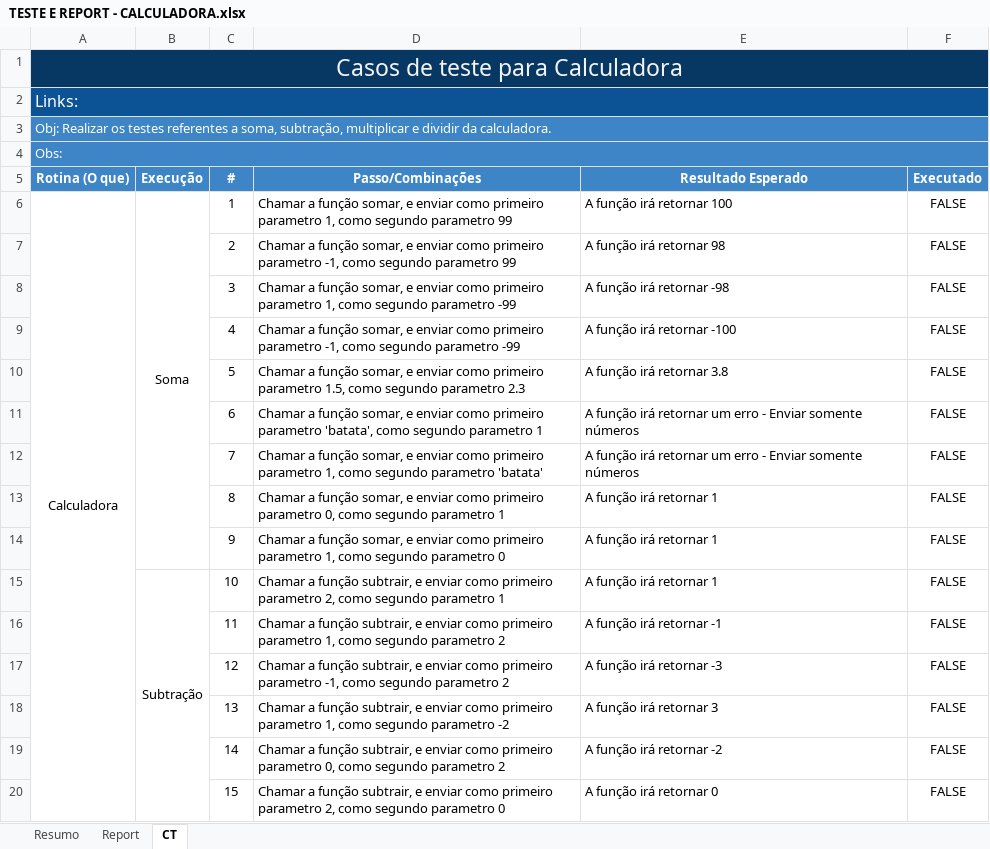
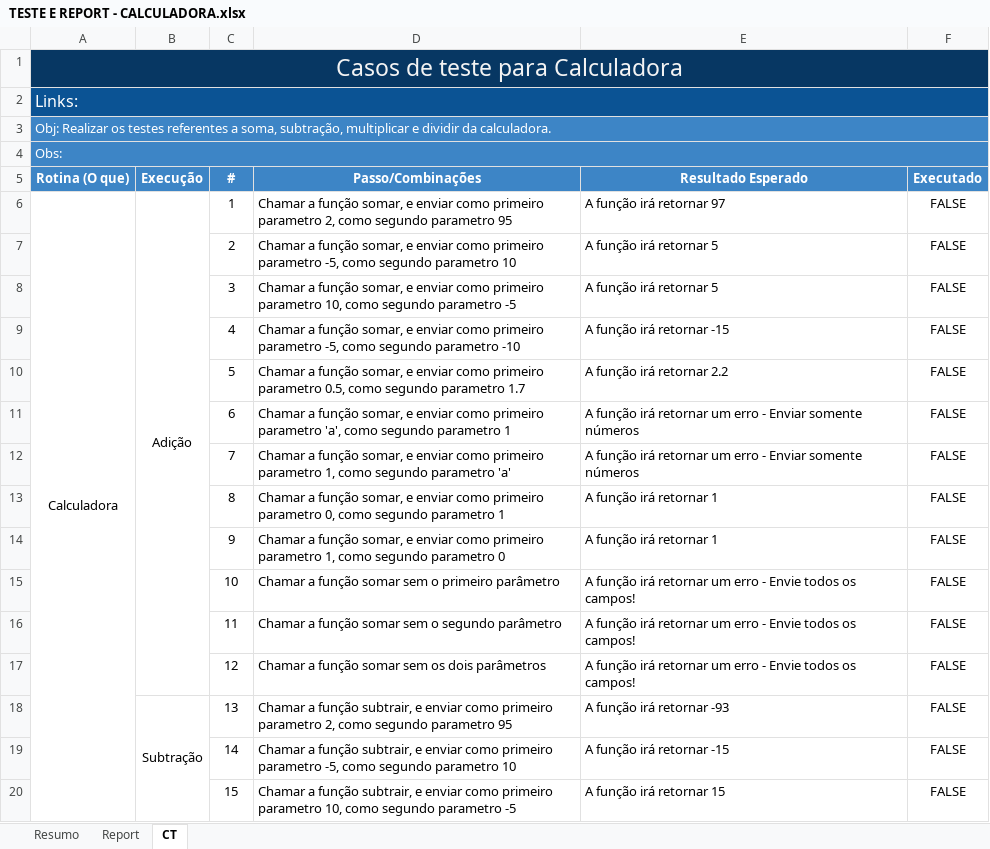
Before and after one commit to pablorpaul/base-aulas-teste-debug-pt, an Excel workbook: TESTE E REPORT - CALCULADORA.xlsx, sheet CT, drawn as a sheet; only a part is shown; values as stored, in another font and other column widths than the file's, no borders; charts and pictures not drawn; removed rows and columns are numbered as before the commit, all else as after; the diff covers the shown part only; the diff names each change by its address in the sheet, - before the commit and + after, or states it on an @@ line.

```diff
--- a/TESTE E REPORT - CALCULADORA.xlsx (sheet CT)
+++ b/TESTE E REPORT - CALCULADORA.xlsx (sheet CT)
-B6 (Execução): Soma
+B6 (Execução): Adição
-B6:B14 merged
+B6:B17 merged
-D6 (Passo/Combinações): …primeiro parametro 1, como segundo parametro 99
+D6 (Passo/Combinações): …primeiro parametro 2, como segundo parametro 95
-E6 (Resultado Esperado): A função irá retornar 100
+E6 (Resultado Esperado): A função irá retornar 97
-D7 (Passo/Combinações): …primeiro parametro -1, como segundo parametro 99
+D7 (Passo/Combinações): …primeiro parametro -5, como segundo parametro 10
-E7 (Resultado Esperado): A função irá retornar 98
+E7 (Resultado Esperado): A função irá retornar 5
-D8 (Passo/Combinações): …primeiro parametro 1, como segundo parametro -99
+D8 (Passo/Combinações): …primeiro parametro 10, como segundo parametro -5
-E8 (Resultado Esperado): A função irá retornar -98
+E8 (Resultado Esperado): A função irá retornar 5
-D9 (Passo/Combinações): …primeiro parametro -1, como segundo parametro -99
+D9 (Passo/Combinações): …primeiro parametro -5, como segundo parametro -10
-E9 (Resultado Esperado): A função irá retornar -100
+E9 (Resultado Esperado): A função irá retornar -15
-D10 (Passo/Combinações): …primeiro parametro 1.5, como segundo parametro 2.3
+D10 (Passo/Combinações): …primeiro parametro 0.5, como segundo parametro 1.7
-E10 (Resultado Esperado): A função irá retornar 3.8
+E10 (Resultado Esperado): A função irá retornar 2.2
-D11 (Passo/Combinações): …primeiro parametro 'batata', como segundo…
+D11 (Passo/Combinações): …primeiro parametro 'a', como segundo…
-D12 (Passo/Combinações): …segundo parametro 'batata'
+D12 (Passo/Combinações): …segundo parametro 'a'
-B15 (Execução): Subtração
+B15 (Execução): (empty)
-B15:B23 merged
-D15 (Passo/Combinações): …a função subtrair, e enviar como primeiro parametro 2, como segundo parametro 1
+D15 (Passo/Combinações): …a função somar sem o primeiro parâmetro
-E15 (Resultado Esperado): A função irá retornar 1
+E15 (Resultado Esperado): A função irá retornar um erro - Envie todos os campos!
-D16 (Passo/Combinações): …a função subtrair, e enviar como primeiro parametro 1, como segundo parametro 2
+D16 (Passo/Combinações): …a função somar sem o segundo parâmetro
-E16 (Resultado Esperado): A função irá retornar -1
+E16 (Resultado Esperado): A função irá retornar um erro - Envie todos os campos!
-D17 (Passo/Combinações): …a função subtrair, e enviar como primeiro parametro -1, como segundo parametro 2
+D17 (Passo/Combinações): …a função somar sem os dois parâmetros
-E17 (Resultado Esperado): A função irá retornar -3
+E17 (Resultado Esperado): A função irá retornar um erro - Envie todos os campos!
-B18 (Execução): (empty)
+B18 (Execução): Subtração
+B18:B29 merged
-D18 (Passo/Combinações): …primeiro parametro 1, como segundo parametro -2
+D18 (Passo/Combinações): …primeiro parametro 2, como segundo parametro 95
-E18 (Resultado Esperado): A função irá retornar 3
+E18 (Resultado Esperado): A função irá retornar -93
-D19 (Passo/Combinações): …primeiro parametro 0, como segundo parametro 2
+D19 (Passo/Combinações): …primeiro parametro -5, como segundo parametro 10
-E19 (Resultado Esperado): A função irá retornar -2
+E19 (Resultado Esperado): A função irá retornar -15
-D20 (Passo/Combinações): …primeiro parametro 2, como segundo parametro 0
+D20 (Passo/Combinações): …primeiro parametro 10, como segundo parametro -5
-E20 (Resultado Esperado): A função irá retornar 0
+E20 (Resultado Esperado): A função irá retornar 15
```
Also changed, not shown: 30 added rows, 1 removed row, 44 edited cells and merged cells elsewhere in this sheet, 5 other files.
